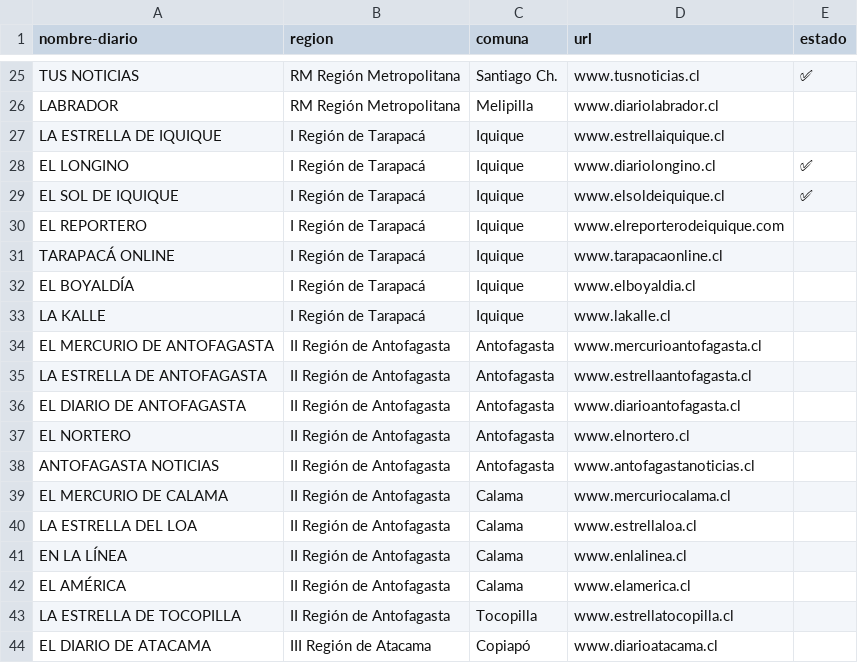
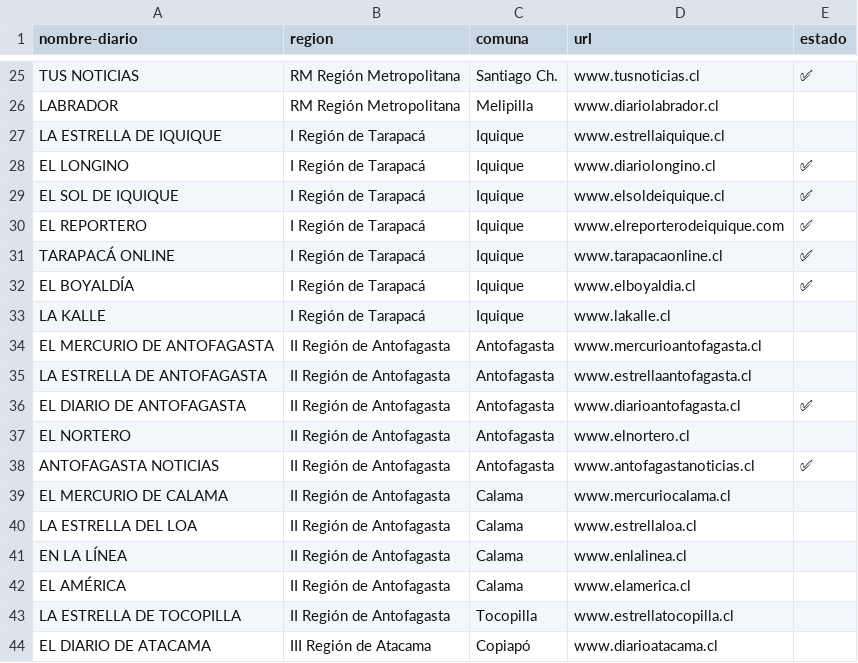
Before and after one commit to recmera/transformers-news-analysis, a CSV file: data/diarios.csv, drawn as a sheet; only a part is shown, gaps mark what is left out.

Commit message:
actualizacion de estado

```diff
--- a/data/diarios.csv
+++ b/data/diarios.csv
@@ -29,5 +29,5 @@ EL LONGINO,I Región de Tarapacá,Iquique,www.diariolongino.cl,✅
 EL SOL DE IQUIQUE,I Región de Tarapacá,Iquique,www.elsoldeiquique.cl,✅
-EL REPORTERO,I Región de Tarapacá,Iquique,www.elreporterodeiquique.com
-TARAPACÁ ONLINE,I Región de Tarapacá,Iquique,www.tarapacaonline.cl
-EL BOYALDÍA,I Región de Tarapacá,Iquique,www.elboyaldia.cl
+EL REPORTERO,I Región de Tarapacá,Iquique,www.elreporterodeiquique.com,✅
+TARAPACÁ ONLINE,I Región de Tarapacá,Iquique,www.tarapacaonline.cl,✅
+EL BOYALDÍA,I Región de Tarapacá,Iquique,www.elboyaldia.cl,✅
 LA KALLE,I Región de Tarapacá,Iquique,www.lakalle.cl
@@ -35,5 +35,5 @@ EL MERCURIO DE ANTOFAGASTA,II Región de Antofagasta,Antofagasta,www.mercurioant
 LA ESTRELLA DE ANTOFAGASTA,II Región de Antofagasta,Antofagasta,www.estrellaantofagasta.cl
-EL DIARIO DE ANTOFAGASTA,II Región de Antofagasta,Antofagasta,www.diarioantofagasta.cl
+EL DIARIO DE ANTOFAGASTA,II Región de Antofagasta,Antofagasta,www.diarioantofagasta.cl,✅
 EL NORTERO,II Región de Antofagasta,Antofagasta,www.elnortero.cl
-ANTOFAGASTA NOTICIAS,II Región de Antofagasta,Antofagasta,www.antofagastanoticias.cl
+ANTOFAGASTA NOTICIAS,II Región de Antofagasta,Antofagasta,www.antofagastanoticias.cl,✅
 EL MERCURIO DE CALAMA,II Región de Antofagasta,Calama,www.mercuriocalama.cl
```
Also changed, not shown: 1 other file.
